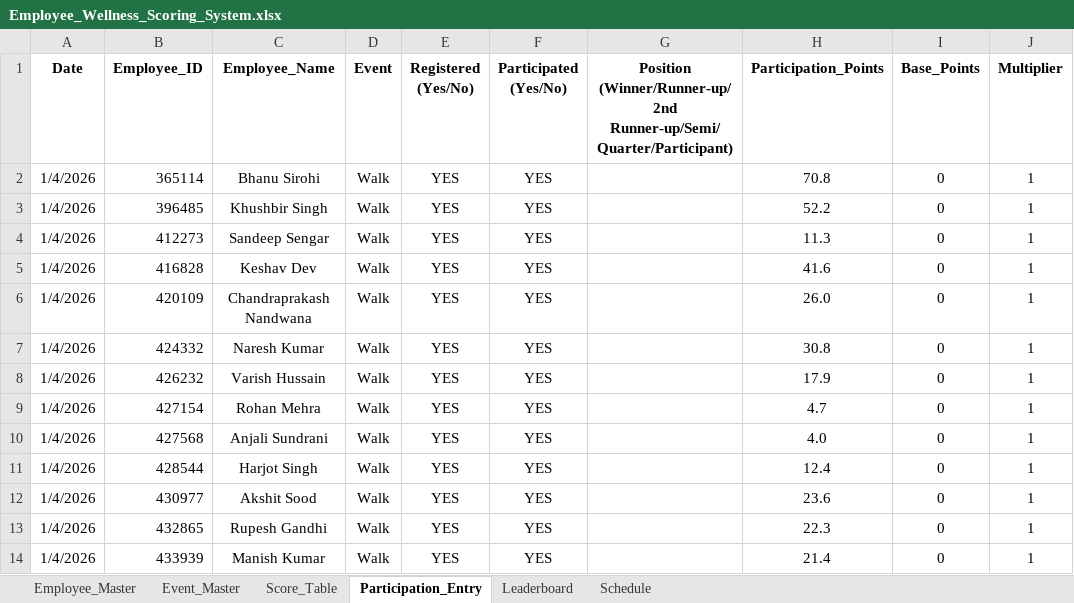
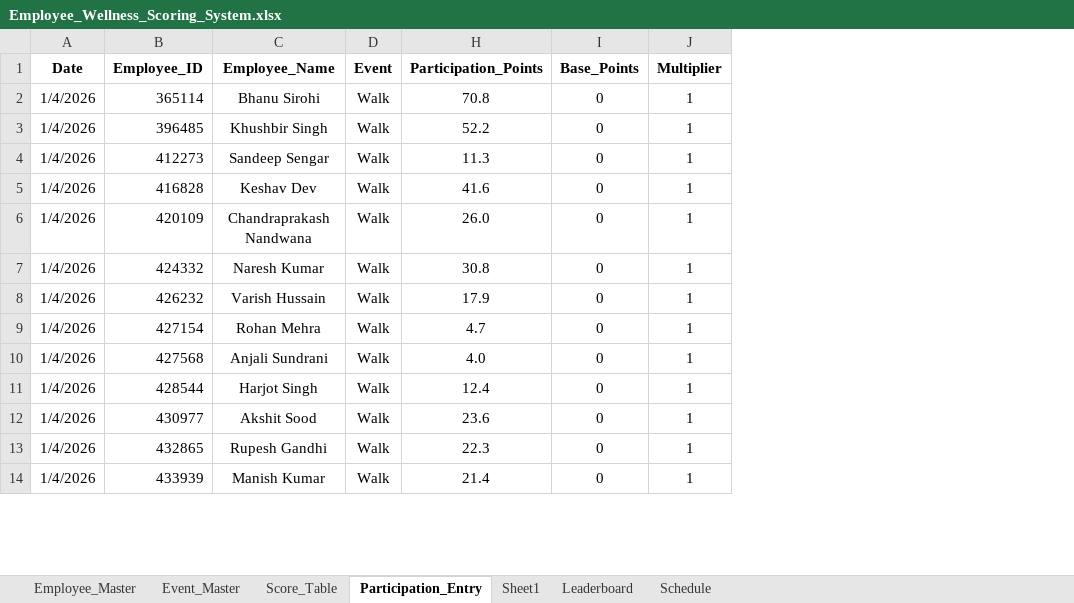
Before and after one commit to Rajji212/wellness-dashboard, an Excel workbook: Employee_Wellness_Scoring_System.xlsx, sheet Participation_Entry, drawn as a sheet; only a part is shown; values as stored, in another font and other column widths than the file's, no borders; conditional formats not drawn; removed rows and columns are numbered as before the commit, all else as after; the diff covers the shown part only; the diff names each change by its address in the sheet, - before the commit and + after, or states it on an @@ line.

Commit message:
Add files via upload

```diff
--- a/Employee_Wellness_Scoring_System.xlsx (sheet Participation_Entry)
+++ b/Employee_Wellness_Scoring_System.xlsx (sheet Participation_Entry)
+sheet tab: Sheet1
@@ column E (Registered (Yes/No)) hidden, rows 2-14: all YES @@
@@ column F (Participated (Yes/No)) hidden, rows 2-14: all YES @@
@@ column G hidden, row 1: Position (Winner/Runner-up/2nd Runner-up/Semi/Quarter/Participant) @@
```
Also changed, not shown: 159 added rows and cell formats elsewhere in this sheet, sheet Employee_Master, sheet Leaderboard, hidden cells.
